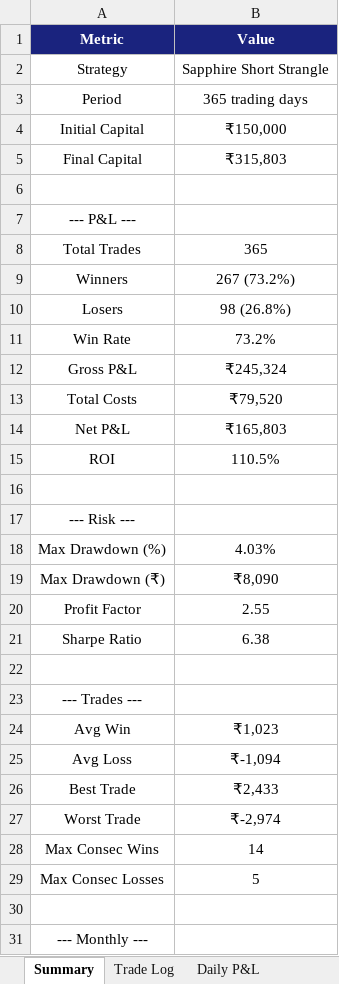
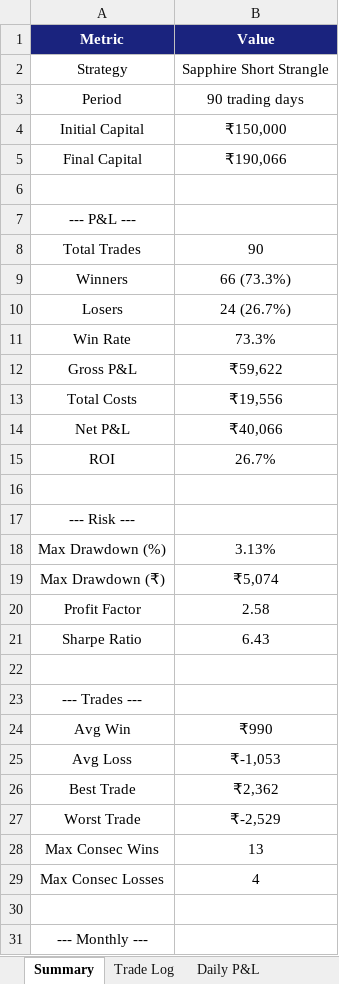
Before and after one commit to arunamadeuslabs/algo, an Excel workbook: sapphire/results/sapphire_report.xlsx, sheet Summary, drawn as a sheet; only a part is shown; values as stored, in another font and other column widths than the file's, no borders; the diff covers the shown part only; the diff names each change by its address in the sheet, - before the commit and + after, or states it on an @@ line.

```diff
--- a/sapphire/results/sapphire_report.xlsx (sheet Summary)
+++ b/sapphire/results/sapphire_report.xlsx (sheet Summary)
-B3 (Value): 365 trading days
+B3 (Value): 90 trading days
-B5 (Value): ₹315,803
+B5 (Value): ₹190,066
-B8 (Value): 365
+B8 (Value): 90
-B9 (Value): 267 (73.2%)
+B9 (Value): 66 (73.3%)
-B10 (Value): 98 (26.8%)
+B10 (Value): 24 (26.7%)
-B11 (Value): 73.2%
+B11 (Value): 73.3%
-B12 (Value): ₹245,324
+B12 (Value): ₹59,622
-B13 (Value): ₹79,520
+B13 (Value): ₹19,556
-B14 (Value): ₹165,803
+B14 (Value): ₹40,066
-B15 (Value): 110.5%
+B15 (Value): 26.7%
-B18 (Value): 4.03%
+B18 (Value): 3.13%
-B19 (Value): ₹8,090
+B19 (Value): ₹5,074
-B20 (Value): 2.55
+B20 (Value): 2.58
-B21 (Value): 6.38
+B21 (Value): 6.43
-B24 (Value): ₹1,023
+B24 (Value): ₹990
-B25 (Value): ₹-1,094
+B25 (Value): ₹-1,053
-B26 (Value): ₹2,433
+B26 (Value): ₹2,362
-B27 (Value): ₹-2,974
+B27 (Value): ₹-2,529
-B28 (Value): 14
+B28 (Value): 13
-B29 (Value): 5
+B29 (Value): 4
```
Also changed, not shown: 3 edited cells elsewhere in this sheet, sheet Trade Log, sheet Daily P&L, sheet Equity Curve, sheet Monthly Summary, 20 other files.
